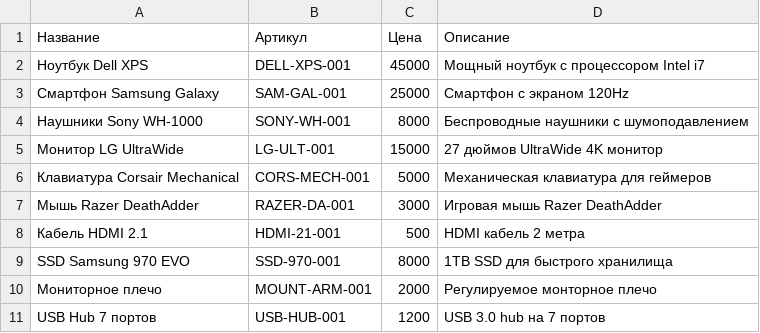
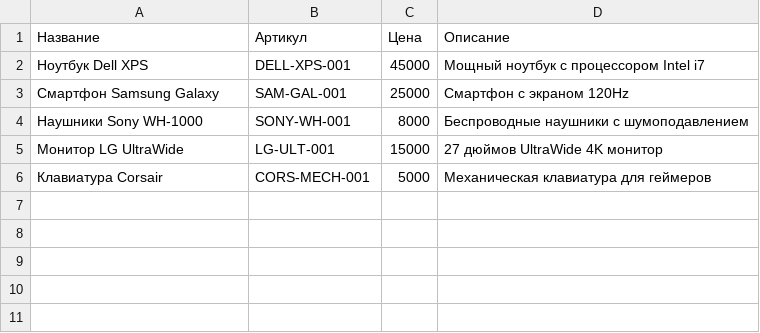
Before and after one commit to Masterofowls/Test_Django_1, a CSV file: example/data/products_template.csv, drawn as a sheet.

```diff
--- a/example/data/products_template.csv
+++ b/example/data/products_template.csv
@@ -5,7 +5,2 @@
 Монитор LG UltraWide,LG-ULT-001,15000,27 дюймов UltraWide 4K монитор
-Клавиатура Corsair Mechanical,CORS-MECH-001,5000,Механическая клавиатура для геймеров
-Мышь Razer DeathAdder,RAZER-DA-001,3000,Игровая мышь Razer DeathAdder
-Кабель HDMI 2.1,HDMI-21-001,500,HDMI кабель 2 метра
-SSD Samsung 970 EVO,SSD-970-001,8000,1TB SSD для быстрого хранилища
-Мониторное плечо,MOUNT-ARM-001,2000,Регулируемое монторное плечо
-USB Hub 7 портов,USB-HUB-001,1200,USB 3.0 hub на 7 портов
+Клавиатура Corsair,CORS-MECH-001,5000,Механическая клавиатура для геймеров
```
Also changed, not shown: 46 other files.
